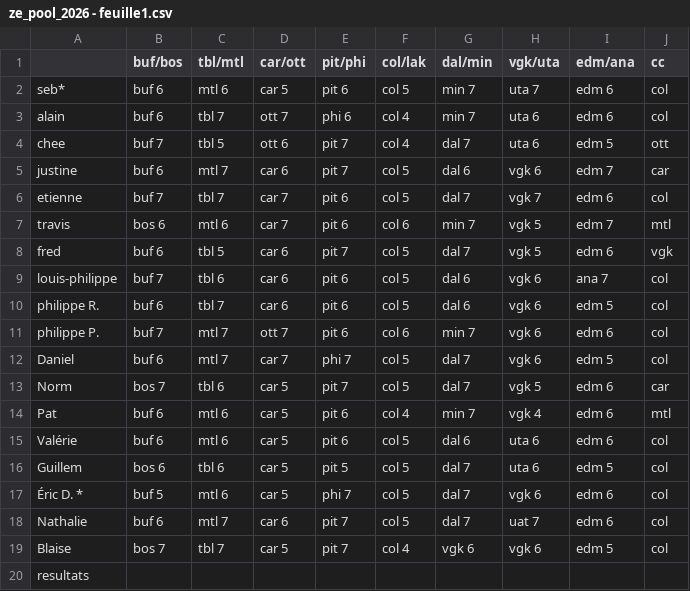
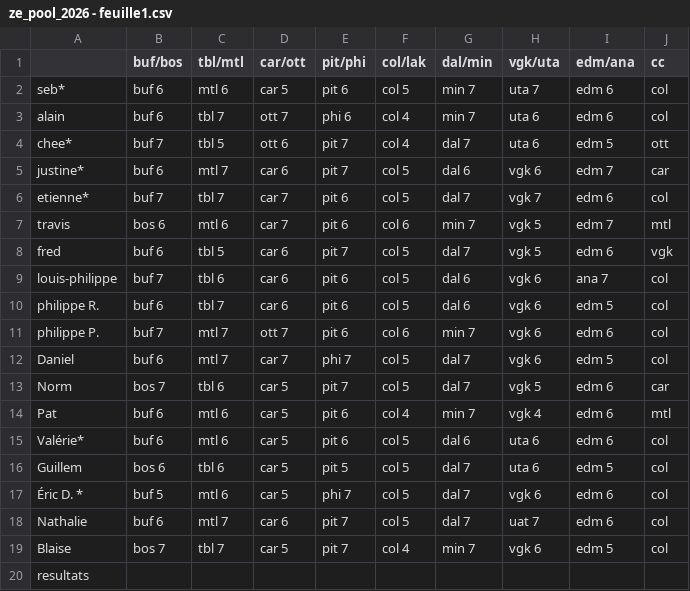
Before and after one commit to sbiner/sbiner.github.io, a CSV file: divers/ze_pool/ze_pool_2026/ze_pool_2026 - feuille1.csv, drawn as a sheet.

```diff
--- a/divers/ze_pool/ze_pool_2026/ze_pool_2026 - feuille1.csv
+++ b/divers/ze_pool/ze_pool_2026/ze_pool_2026 - feuille1.csv
@@ -3,5 +3,5 @@ seb*,buf 6,mtl 6,car 5,pit 6,col 5,min 7,uta 7,edm 6,col
 alain,buf 6,tbl 7,ott 7,phi 6,col 4,min 7,uta 6,edm 6,col
-chee,buf 7,tbl 5,ott 6,pit 7,col 4,dal 7,uta 6,edm 5,ott
-justine,buf 6,mtl 7,car 6,pit 7,col 5,dal 6,vgk 6,edm 7,car
-etienne,buf 7,tbl 7,car 7,pit 6,col 5,dal 7,vgk 7,edm 6,col
+chee*,buf 7,tbl 5,ott 6,pit 7,col 4,dal 7,uta 6,edm 5,ott
+justine*,buf 6,mtl 7,car 6,pit 7,col 5,dal 6,vgk 6,edm 7,car
+etienne*,buf 7,tbl 7,car 7,pit 6,col 5,dal 7,vgk 7,edm 6,col
 travis,bos 6,mtl 6,car 7,pit 6,col 6,min 7,vgk 5,edm 7,mtl
@@ -14,3 +14,3 @@ Norm,bos 7,tbl 6,car 5,pit 7,col 5,dal 7,vgk 5,edm 6,car
 Pat,buf 6,mtl 6,car 5,pit 6,col 4,min 7,vgk 4,edm 6,mtl
-Valérie,buf 6,mtl 6,car 5,pit 6,col 5,dal 6,uta 6,edm 6,col
+Valérie*,buf 6,mtl 6,car 5,pit 6,col 5,dal 6,uta 6,edm 6,col
 Guillem,bos 6,tbl 6,car 5,pit 5,col 5,dal 7,uta 6,edm 5,col
@@ -18,3 +18,3 @@ Guillem,bos 6,tbl 6,car 5,pit 5,col 5,dal 7,uta 6,edm 5,col
 Nathalie,buf 6,mtl 7,car 6,pit 7,col 5,dal 7,uat 7,edm 6,col
-Blaise,bos 7,tbl 7,car 5,pit 7,col 4,vgk 6,vgk 6,edm 5,col
+Blaise,bos 7,tbl 7,car 5,pit 7,col 4,min 7,vgk 6,edm 5,col
 resultats,,,,,,,,,
```
Also changed, not shown: 1 other file.
